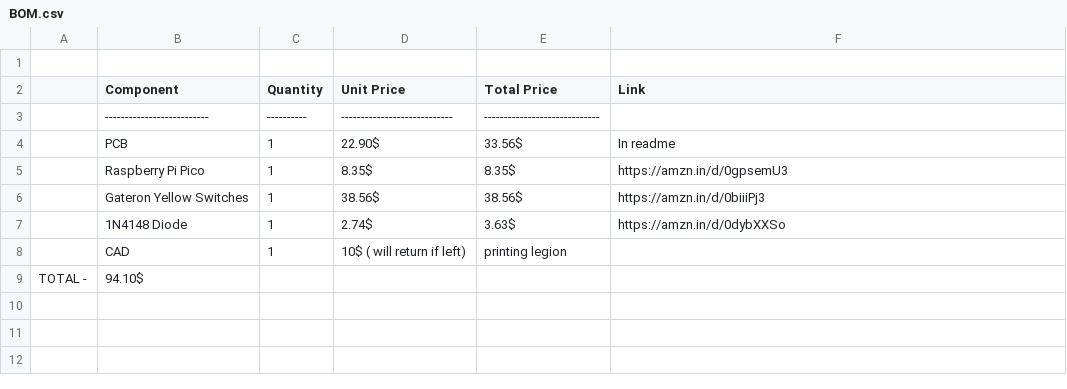
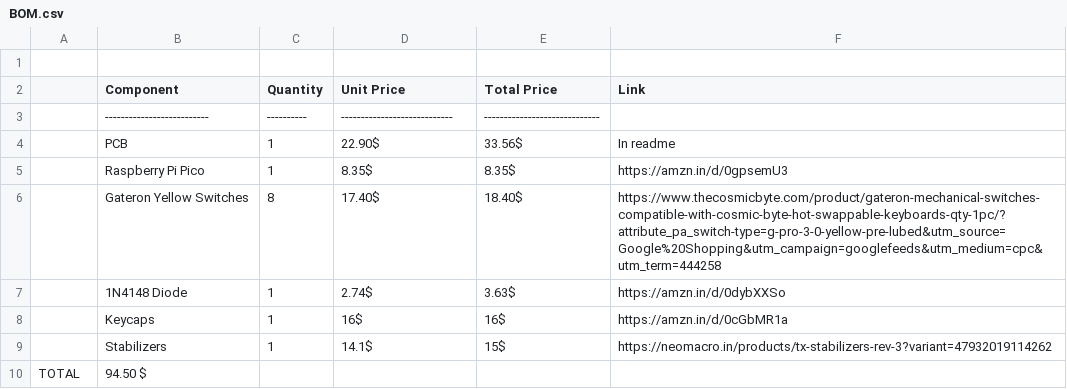
Before and after one commit to juny62017/mykeyboard, a CSV file: BOM.csv, drawn as a sheet.

Commit message:
Update BOM.csv

```diff
--- a/BOM.csv
+++ b/BOM.csv
@@ -5,5 +5,6 @@
 | Raspberry Pi Pico        | 1        |   8.35$    | 8.35$         | https://amzn.in/d/0gpsemU3
-| Gateron Yellow Switches  | 1        |   38.56$   | 38.56$        | https://amzn.in/d/0biiiPj3
+| Gateron Yellow Switches  | 8        |   17.40$   | 18.40$        | https://www.thecosmicbyte.com/product/gateron-mechanical-switches-compatible-with-cosmic-byte-hot-swappable-keyboards-qty-1pc/?attribute_pa_switch-type=g-pro-3-0-yellow-pre-lubed&utm_source=Google%20Shopping&utm_campaign=googlefeeds&utm_medium=cpc&utm_term=444258
 | 1N4148 Diode             | 1        |   2.74$    | 3.63$         | https://amzn.in/d/0dybXXSo
-| CAD                      |     1    | 10$ ( will return if left) | printing legion
-                                       TOTAL -     | 94.10$
+| Keycaps                  | 1        | 16$        | 16$           | https://amzn.in/d/0cGbMR1a
+| Stabilizers              | 1        | 14.1$      | 15$           | https://neomacro.in/products/tx-stabilizers-rev-3?variant=47932019114262
+                            TOTAL     |        94.50 $
```
